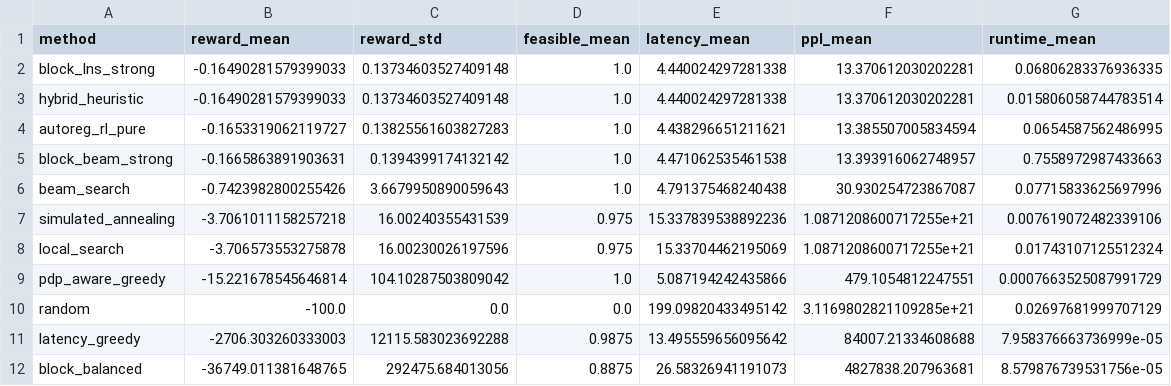
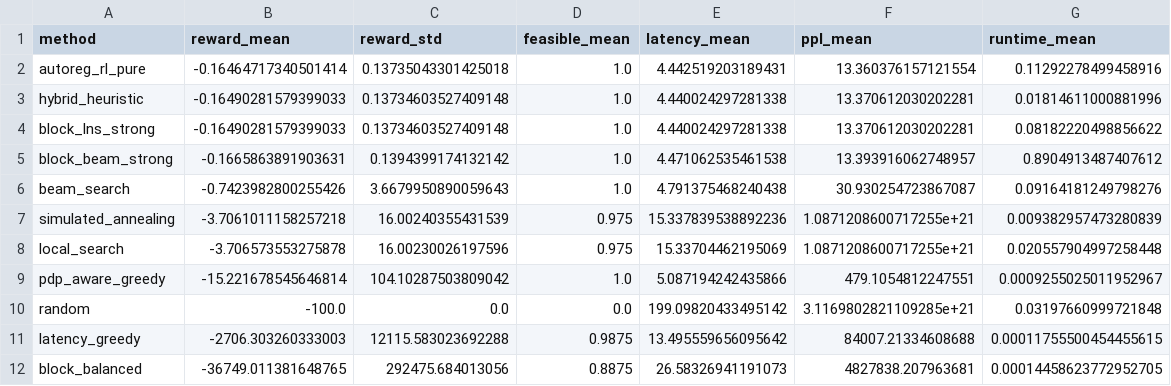
Before and after one commit to MrPumpkinsss/LLM-UAV-Autoreg-RL, a CSV file: results/benchmark_qwen35_4b_v2_teacher_big_5seed/benchmark_summary.csv, drawn as a sheet.

```diff
--- a/results/benchmark_qwen35_4b_v2_teacher_big_5seed/benchmark_summary.csv
+++ b/results/benchmark_qwen35_4b_v2_teacher_big_5seed/benchmark_summary.csv
@@ -1,12 +1,12 @@
 method,reward_mean,reward_std,feasible_mean,latency_mean,ppl_mean,runtime_mean
-block_lns_strong,-0.16490281579399033,0.13734603527409148,1.0,4.440024297281338,13.370612030202281,0.06806283376936335
-hybrid_heuristic,-0.16490281579399033,0.13734603527409148,1.0,4.440024297281338,13.370612030202281,0.015806058744783514
-autoreg_rl_pure,-0.1653319062119727,0.13825561603827283,1.0,4.438296651211621,13.385507005834594,0.0654587562486995
-block_beam_strong,-0.1665863891903631,0.1394399174132142,1.0,4.471062535461538,13.393916062748957,0.7558972987433663
-beam_search,-0.7423982800255426,3.6679950890059643,1.0,4.791375468240438,30.930254723867087,0.07715833625697996
-simulated_annealing,-3.7061011158257218,16.00240355431539,0.975,15.337839538892236,1.0871208600717255e+21,0.007619072482339106
-local_search,-3.706573553275878,16.00230026197596,0.975,15.33704462195069,1.0871208600717255e+21,0.01743107125512324
-pdp_aware_greedy,-15.221678545646814,104.10287503809042,1.0,5.087194242435866,479.1054812247551,0.0007663525087991729
-random,-100.0,0.0,0.0,199.09820433495142,3.1169802821109285e+21,0.02697681999707129
-latency_greedy,-2706.303260333003,12115.583023692288,0.9875,13.495559656095642,84007.21334608688,7.958376663736999e-05
-block_balanced,-36749.011381648765,292475.684013056,0.8875,26.58326941191073,4827838.207963681,8.579876739531756e-05
+autoreg_rl_pure,-0.16464717340501414,0.13735043301425018,1.0,4.442519203189431,13.360376157121554,0.11292278499458916
+hybrid_heuristic,-0.16490281579399033,0.13734603527409148,1.0,4.440024297281338,13.370612030202281,0.01814611000881996
+block_lns_strong,-0.16490281579399033,0.13734603527409148,1.0,4.440024297281338,13.370612030202281,0.08182220498856622
+block_beam_strong,-0.1665863891903631,0.1394399174132142,1.0,4.471062535461538,13.393916062748957,0.8904913487407612
+beam_search,-0.7423982800255426,3.6679950890059643,1.0,4.791375468240438,30.930254723867087,0.09164181249798276
+simulated_annealing,-3.7061011158257218,16.00240355431539,0.975,15.337839538892236,1.0871208600717255e+21,0.009382957473280839
+local_search,-3.706573553275878,16.00230026197596,0.975,15.33704462195069,1.0871208600717255e+21,0.020557904997258448
+pdp_aware_greedy,-15.221678545646814,104.10287503809042,1.0,5.087194242435866,479.1054812247551,0.0009255025011952967
+random,-100.0,0.0,0.0,199.09820433495142,3.1169802821109285e+21,0.03197660999721848
+latency_greedy,-2706.303260333003,12115.583023692288,0.9875,13.495559656095642,84007.21334608688,0.00011755500454455615
+block_balanced,-36749.011381648765,292475.684013056,0.8875,26.58326941191073,4827838.207963681,0.00014458623772952705
```
Also changed, not shown: results/autoreg_rl_qwen35_4b_v2_teacher_big/eval_log.csv, results/benchmark_gemma4_e4b_teacher/benchmark_rows.csv, 31 other files.
